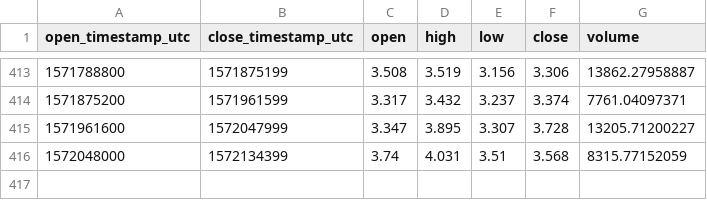
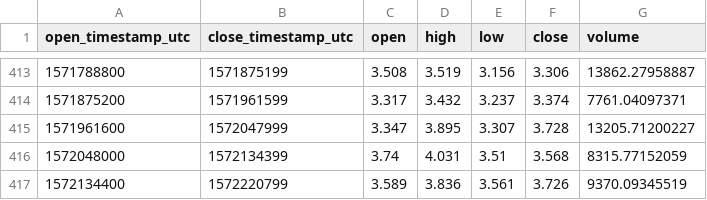
Before and after one commit to cryptobigbro/coinbasepro-ETC-GBP, a CSV file: coinbasepro-ETC-GBP-1d.csv, drawn as a sheet; only a part is shown, gaps mark what is left out.

```diff
--- a/coinbasepro-ETC-GBP-1d.csv
+++ b/coinbasepro-ETC-GBP-1d.csv
@@ -416 +416,2 @@ open_timestamp_utc,close_timestamp_utc,open,high,low,close,volume
 1572048000,1572134399,3.74,4.031,3.51,3.568,8315.77152059
+1572134400,1572220799,3.589,3.836,3.561,3.726,9370.09345519
```
Also changed, not shown: coinbasepro-ETC-GBP-1h.csv, 1 other file.
